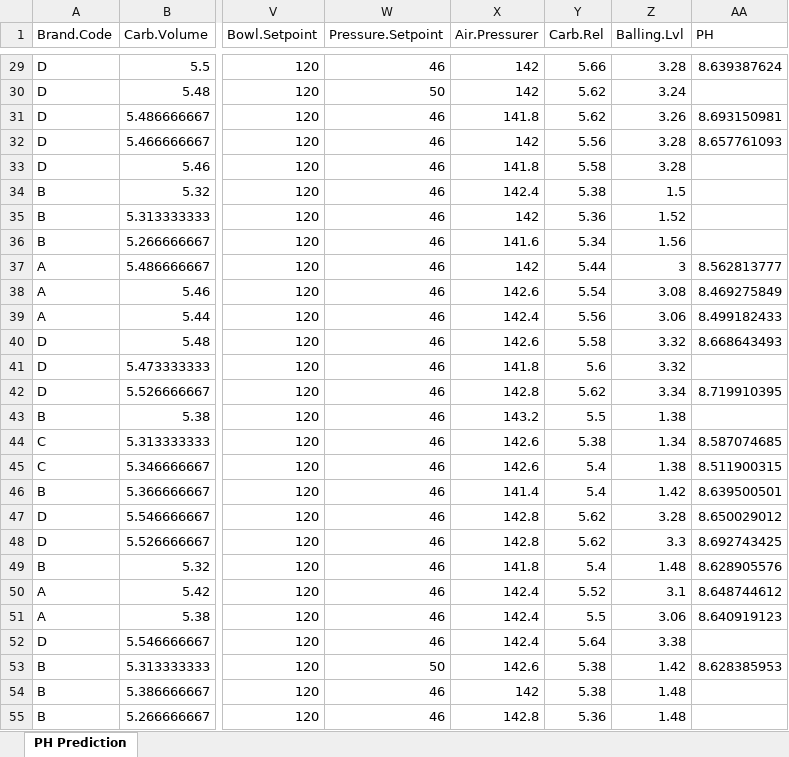
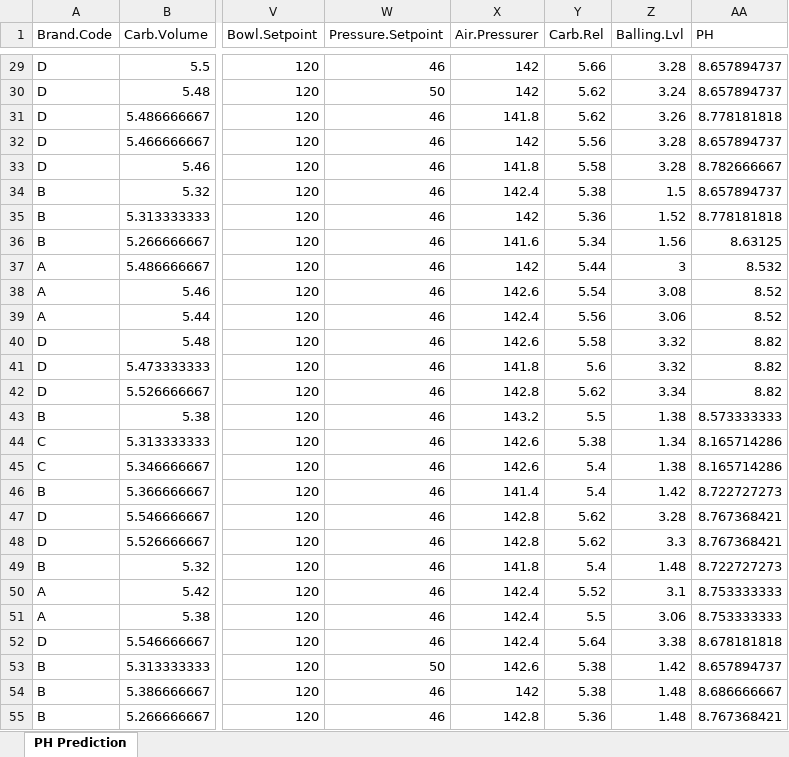
Before and after one commit to Stevee-G/Data624, an Excel workbook: Project2/TestData.xlsx, sheet PH Prediction, drawn as a sheet; only a part is shown, gaps mark what is left out; values as stored, in another font and other column widths than the file's, no borders; the diff covers the shown part only; the diff names each change by its address in the sheet, - before the commit and + after, or states it on an @@ line.

```diff
--- a/Project2/TestData.xlsx (sheet PH Prediction)
+++ b/Project2/TestData.xlsx (sheet PH Prediction)
-AA29 (PH): 8.639387624
+AA29 (PH): 8.657894737
-AA30 (PH): (empty)
+AA30 (PH): 8.657894737
-AA31 (PH): 8.693150981
+AA31 (PH): 8.778181818
-AA32 (PH): 8.657761093
+AA32 (PH): 8.657894737
-AA33 (PH): (empty)
+AA33 (PH): 8.782666667
-AA34 (PH): (empty)
+AA34 (PH): 8.657894737
-AA35 (PH): (empty)
+AA35 (PH): 8.778181818
-AA36 (PH): (empty)
+AA36 (PH): 8.63125
-AA37 (PH): 8.562813777
+AA37 (PH): 8.532
-AA38 (PH): 8.469275849
+AA38 (PH): 8.52
-AA39 (PH): 8.499182433
+AA39 (PH): 8.52
-AA40 (PH): 8.668643493
+AA40 (PH): 8.82
-AA41 (PH): (empty)
+AA41 (PH): 8.82
-AA42 (PH): 8.719910395
+AA42 (PH): 8.82
-AA43 (PH): (empty)
+AA43 (PH): 8.573333333
-AA44 (PH): 8.587074685
+AA44 (PH): 8.165714286
-AA45 (PH): 8.511900315
+AA45 (PH): 8.165714286
-AA46 (PH): 8.639500501
+AA46 (PH): 8.722727273
-AA47 (PH): 8.650029012
+AA47 (PH): 8.767368421
-AA48 (PH): 8.692743425
+AA48 (PH): 8.767368421
-AA49 (PH): 8.628905576
+AA49 (PH): 8.722727273
-AA50 (PH): 8.648744612
+AA50 (PH): 8.753333333
-AA51 (PH): 8.640919123
+AA51 (PH): 8.753333333
-AA52 (PH): (empty)
+AA52 (PH): 8.678181818
-AA53 (PH): 8.628385953
+AA53 (PH): 8.657894737
-AA54 (PH): (empty)
+AA54 (PH): 8.686666667
-AA55 (PH): (empty)
+AA55 (PH): 8.767368421
```
Also changed, not shown: 240 edited cells elsewhere in this sheet, 1 other file.
